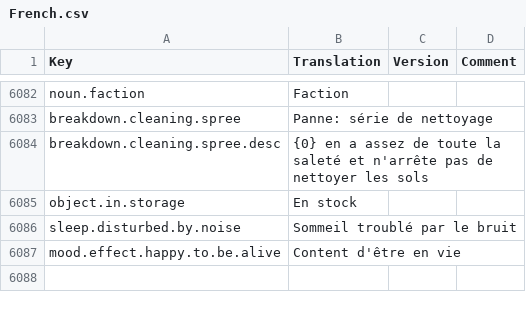
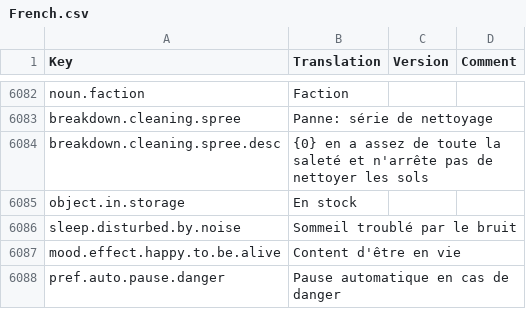
Before and after one commit to rem02/stardeus-translations, a CSV file: Translations/French.csv, drawn as a sheet; only a part is shown, gaps mark what is left out.

Commit message:
Add 3 translation

```diff
--- a/Translations/French.csv
+++ b/Translations/French.csv
@@ -6087 +6087,2 @@ sleep.disturbed.by.noise,Sommeil troublé par le bruit,,
 mood.effect.happy.to.be.alive,Content d'être en vie,,
+pref.auto.pause.danger,Pause automatique en cas de danger,,
```
